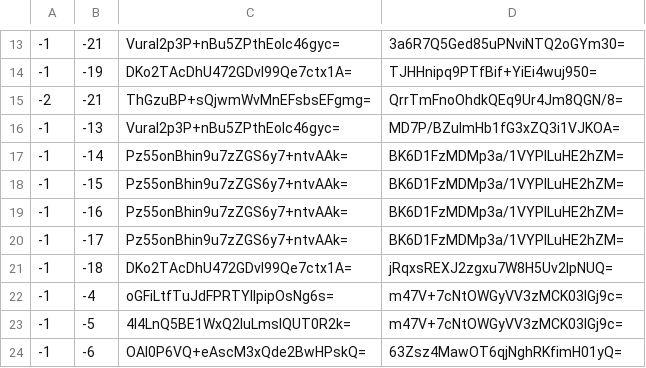
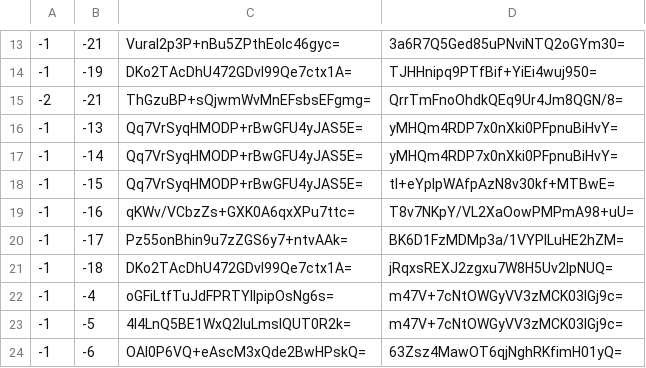
Before and after one commit to Brehtyn/brentyns.com-pipeline, a CSV file: public/unmined/tiles/zoom.-1/metadata/k.-1.-1.csv, drawn as a sheet; only a part is shown, gaps mark what is left out.

```diff
--- a/public/unmined/tiles/zoom.-1/metadata/k.-1.-1.csv
+++ b/public/unmined/tiles/zoom.-1/metadata/k.-1.-1.csv
@@ -15,6 +15,6 @@
 -2,-21,ThGzuBP+sQjwmWvMnEFsbsEFgmg=,QrrTmFnoOhdkQEq9Ur4Jm8QGN/8=
--1,-13,VuraI2p3P+nBu5ZPthEolc46gyc=,MD7P/BZuImHb1fG3xZQ3i1VJKOA=
--1,-14,Pz55onBhin9u7zZGS6y7+ntvAAk=,BK6D1FzMDMp3a/1VYPlLuHE2hZM=
--1,-15,Pz55onBhin9u7zZGS6y7+ntvAAk=,BK6D1FzMDMp3a/1VYPlLuHE2hZM=
--1,-16,Pz55onBhin9u7zZGS6y7+ntvAAk=,BK6D1FzMDMp3a/1VYPlLuHE2hZM=
+-1,-13,Qq7VrSyqHMODP+rBwGFU4yJAS5E=,yMHQm4RDP7x0nXki0PFpnuBiHvY=
+-1,-14,Qq7VrSyqHMODP+rBwGFU4yJAS5E=,yMHQm4RDP7x0nXki0PFpnuBiHvY=
+-1,-15,Qq7VrSyqHMODP+rBwGFU4yJAS5E=,tl+eYpIpWAfpAzN8v30kf+MTBwE=
+-1,-16,qKWv/VCbzZs+GXK0A6qxXPu7ttc=,T8v7NKpY/VL2XaOowPMPmA98+uU=
 -1,-17,Pz55onBhin9u7zZGS6y7+ntvAAk=,BK6D1FzMDMp3a/1VYPlLuHE2hZM=
```
Also changed, not shown: public/unmined/tiles/zoom.-1/metadata/k.0.-1.csv, public/unmined/tiles/zoom.-2/metadata/k.-1.-1.csv, 41 other files.
